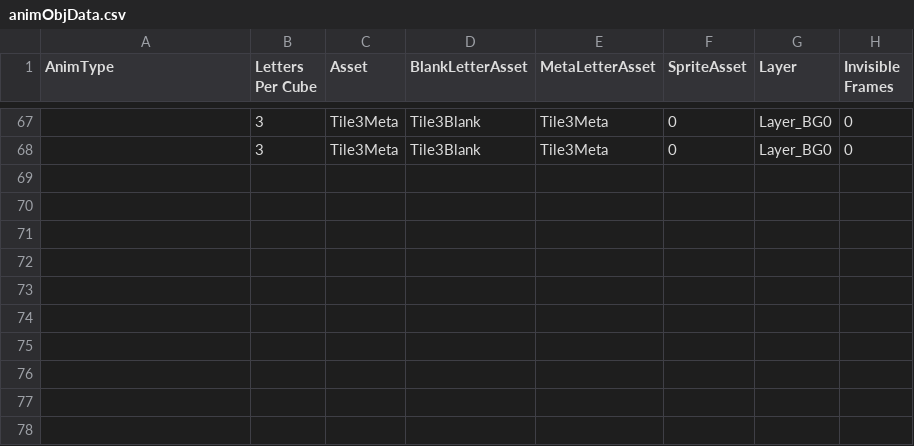
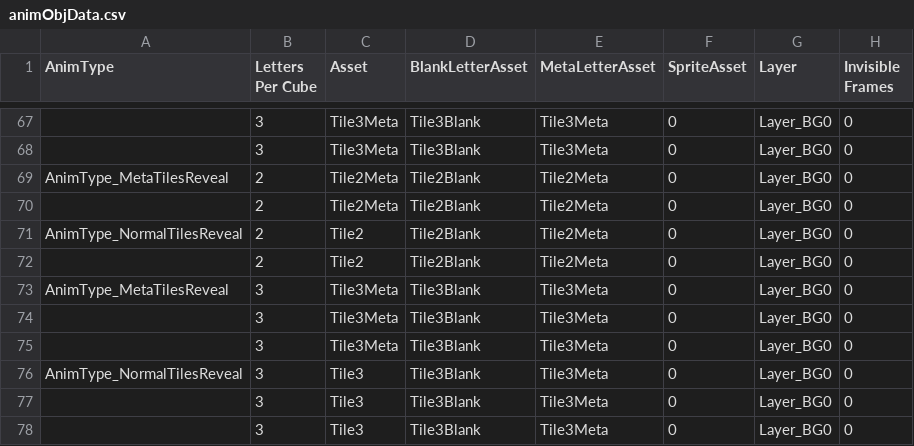
Before and after one commit to sifteo/thundercracker, a CSV file: sdk/examples/word/anim/animObjData.csv, drawn as a sheet; only a part is shown, gaps mark what is left out.

Commit message:
reveal meta letters with sparkle swiping animation

```diff
--- a/sdk/examples/word/anim/animObjData.csv
+++ b/sdk/examples/word/anim/animObjData.csv
@@ -68 +68,11 @@
 ,3,"Tile3Meta","Tile3Blank","Tile3Meta",0,"Layer_BG0",0
+"AnimType_MetaTilesReveal",2,"Tile2Meta","Tile2Blank","Tile2Meta",0,"Layer_BG0",0
+,2,"Tile2Meta","Tile2Blank","Tile2Meta",0,"Layer_BG0",0
+"AnimType_NormalTilesReveal",2,"Tile2","Tile2Blank","Tile2Meta",0,"Layer_BG0",0
+,2,"Tile2","Tile2Blank","Tile2Meta",0,"Layer_BG0",0
+"AnimType_MetaTilesReveal",3,"Tile3Meta","Tile3Blank","Tile3Meta",0,"Layer_BG0",0
+,3,"Tile3Meta","Tile3Blank","Tile3Meta",0,"Layer_BG0",0
+,3,"Tile3Meta","Tile3Blank","Tile3Meta",0,"Layer_BG0",0
+"AnimType_NormalTilesReveal",3,"Tile3","Tile3Blank","Tile3Meta",0,"Layer_BG0",0
+,3,"Tile3","Tile3Blank","Tile3Meta",0,"Layer_BG0",0
+,3,"Tile3","Tile3Blank","Tile3Meta",0,"Layer_BG0",0
```
Also changed, not shown: sdk/examples/word/anim/animData.csv, sdk/examples/word/anim/positions.csv, 10 other files.
